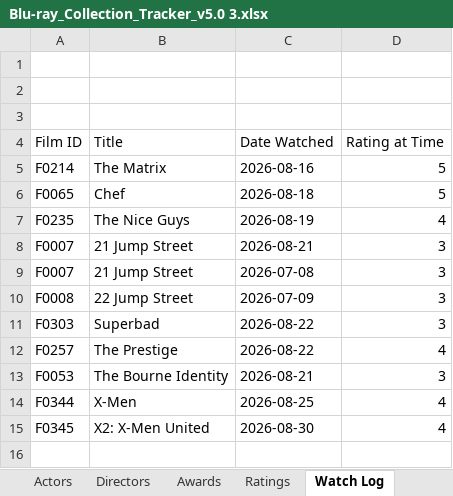
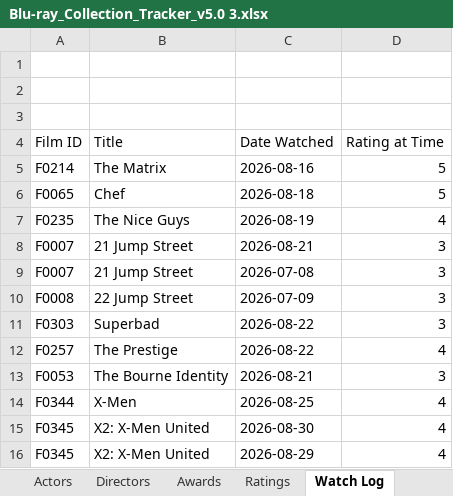
Before and after one commit to tingonting/Blu-ray-tracker, an Excel workbook: Blu-ray_Collection_Tracker_v5.0 3.xlsx, sheet Watch Log, drawn as a sheet; values as stored, in another font and other column widths than the file's, no borders; the diff names each change by its address in the sheet, - before the commit and + after, or states it on an @@ line.

Commit message:
Update collection — 2026-08-30 15:31

```diff
--- a/Blu-ray_Collection_Tracker_v5.0 3.xlsx (sheet Watch Log)
+++ b/Blu-ray_Collection_Tracker_v5.0 3.xlsx (sheet Watch Log)
+row 16: F0345 | X2: X-Men United | 2026-08-29 | 4
```
Also changed, not shown: sheet Collection.
